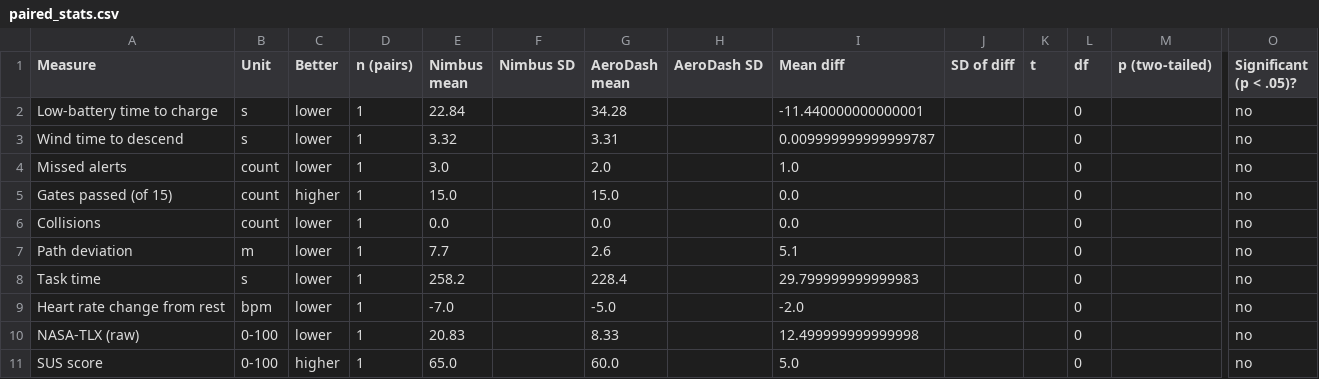
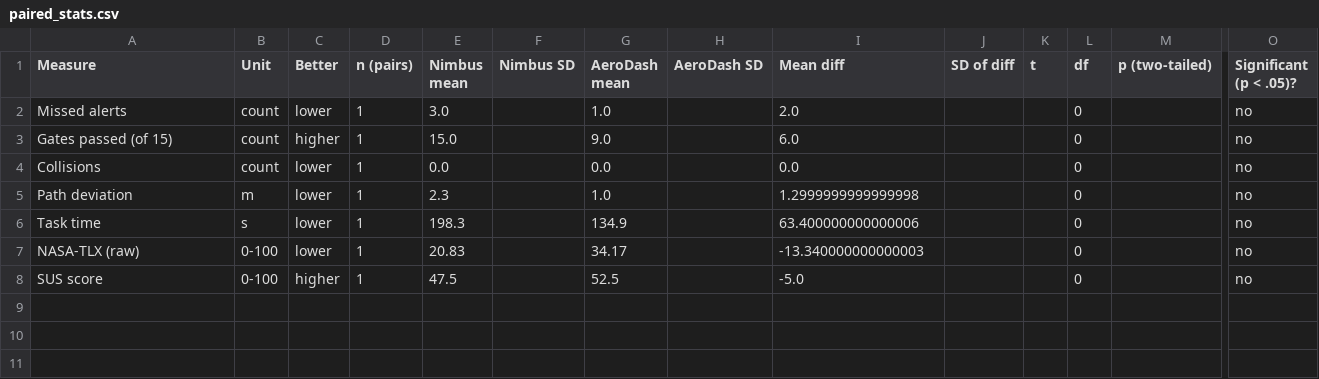
Before and after one commit to benedettocr-creator/ENGR321-Drone-Dashboard-Study, a CSV file: report/results/paired_stats.csv, drawn as a sheet; only a part is shown, gaps mark what is left out; removed rows and columns are numbered as before the commit, all else as after; rows hold the shown columns only; the diff names each change by its address in the sheet, - before the commit and + after, or states it on an @@ line.

```diff
--- a/report/results/paired_stats.csv
+++ b/report/results/paired_stats.csv
-row 2: Low-battery time to charge | s | lower | 1 | 22.84 |  | 34.28 |  | -11.440000000000001 |  |  | 0 |  | no
-row 3: Wind time to descend | s | lower | 1 | 3.32 |  | 3.31 |  | 0.009999999999999787 |  |  | 0 |  | no
-G2 (AeroDash mean): 2.0
+G2 (AeroDash mean): 1.0
-I2 (Mean diff): 1.0
+I2 (Mean diff): 2.0
-G3 (AeroDash mean): 15.0
+G3 (AeroDash mean): 9.0
-I3 (Mean diff): 0.0
+I3 (Mean diff): 6.0
-E5 (Nimbus mean): 7.7
+E5 (Nimbus mean): 2.3
-G5 (AeroDash mean): 2.6
+G5 (AeroDash mean): 1.0
-I5 (Mean diff): 5.1
+I5 (Mean diff): 1.2999999999999998
-E6 (Nimbus mean): 258.2
+E6 (Nimbus mean): 198.3
-G6 (AeroDash mean): 228.4
+G6 (AeroDash mean): 134.9
-I6 (Mean diff): 29.799999999999983
+I6 (Mean diff): 63.400000000000006
-row 9: Heart rate change from rest | bpm | lower | 1 | -7.0 |  | -5.0 |  | -2.0 |  |  | 0 |  | no
-G7 (AeroDash mean): 8.33
+G7 (AeroDash mean): 34.17
-I7 (Mean diff): 12.499999999999998
+I7 (Mean diff): -13.340000000000003
-E8 (Nimbus mean): 65.0
+E8 (Nimbus mean): 47.5
-G8 (AeroDash mean): 60.0
+G8 (AeroDash mean): 52.5
-I8 (Mean diff): 5.0
+I8 (Mean diff): -5.0
```
Also changed, not shown: report/results/learning_effect.csv, 3 other files.
